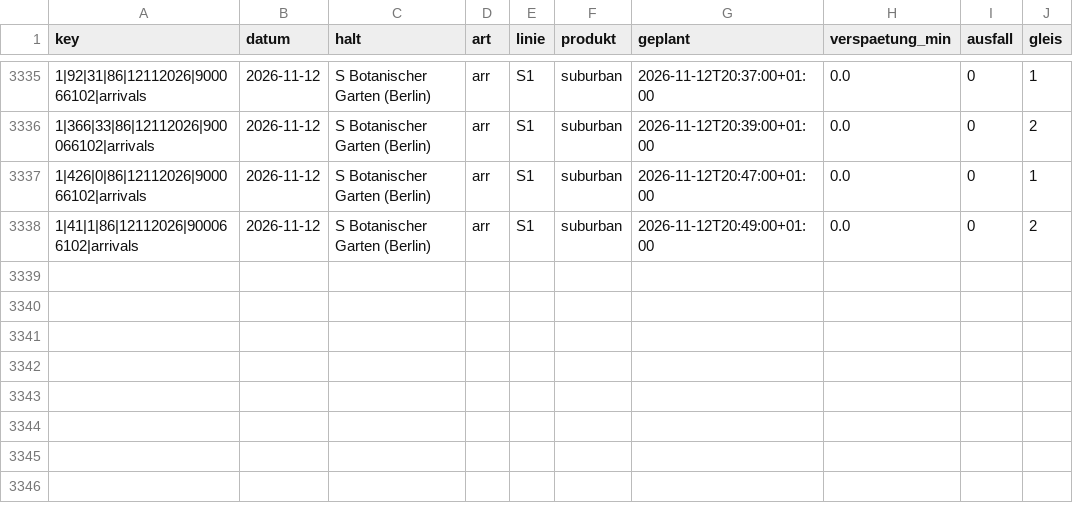
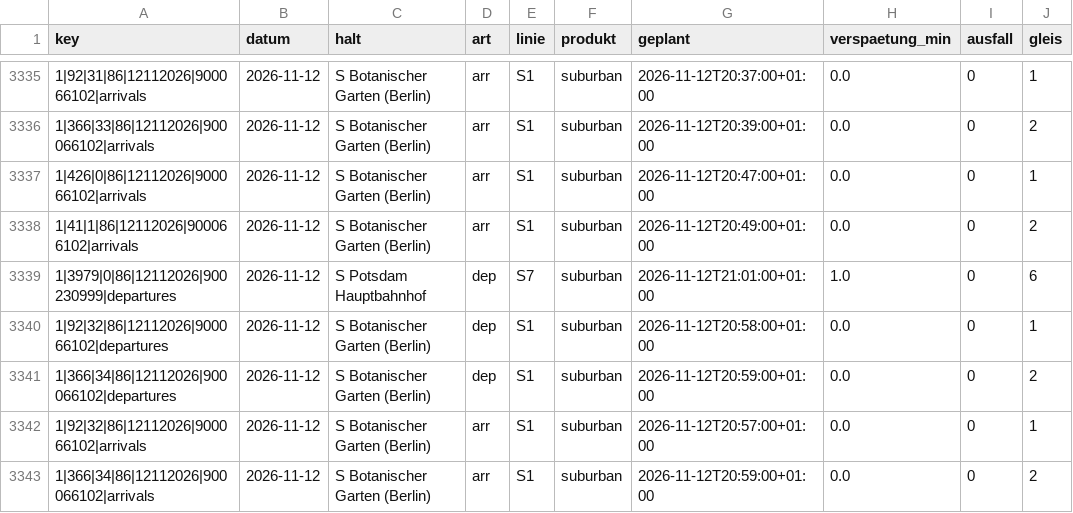
Before and after one commit to carlstadie/Pendelplan, a CSV file: data/verspaetungen.csv, drawn as a sheet; only a part is shown, gaps mark what is left out; the diff names each change by its address in the sheet, - before the commit and + after, or states it on an @@ line.

```diff
--- a/data/verspaetungen.csv
+++ b/data/verspaetungen.csv
+row 3339: 1|3979|0|86|12112026|900230999|departures | 2026-11-12 | S Potsdam Hauptbahnhof | dep | S7 | suburban | 2026-11-12T21:01:00+01:00 | 1.0 | 0 | 6
+row 3340: 1|92|32|86|12112026|900066102|departures | 2026-11-12 | S Botanischer Garten (Berlin) | dep | S1 | suburban | 2026-11-12T20:58:00+01:00 | 0.0 | 0 | 1
+row 3341: 1|366|34|86|12112026|900066102|departures | 2026-11-12 | S Botanischer Garten (Berlin) | dep | S1 | suburban | 2026-11-12T20:59:00+01:00 | 0.0 | 0 | 2
+row 3342: 1|92|32|86|12112026|900066102|arrivals | 2026-11-12 | S Botanischer Garten (Berlin) | arr | S1 | suburban | 2026-11-12T20:57:00+01:00 | 0.0 | 0 | 1
+row 3343: 1|366|34|86|12112026|900066102|arrivals | 2026-11-12 | S Botanischer Garten (Berlin) | arr | S1 | suburban | 2026-11-12T20:59:00+01:00 | 0.0 | 0 | 2
```
Also changed, not shown: 1 other file.
